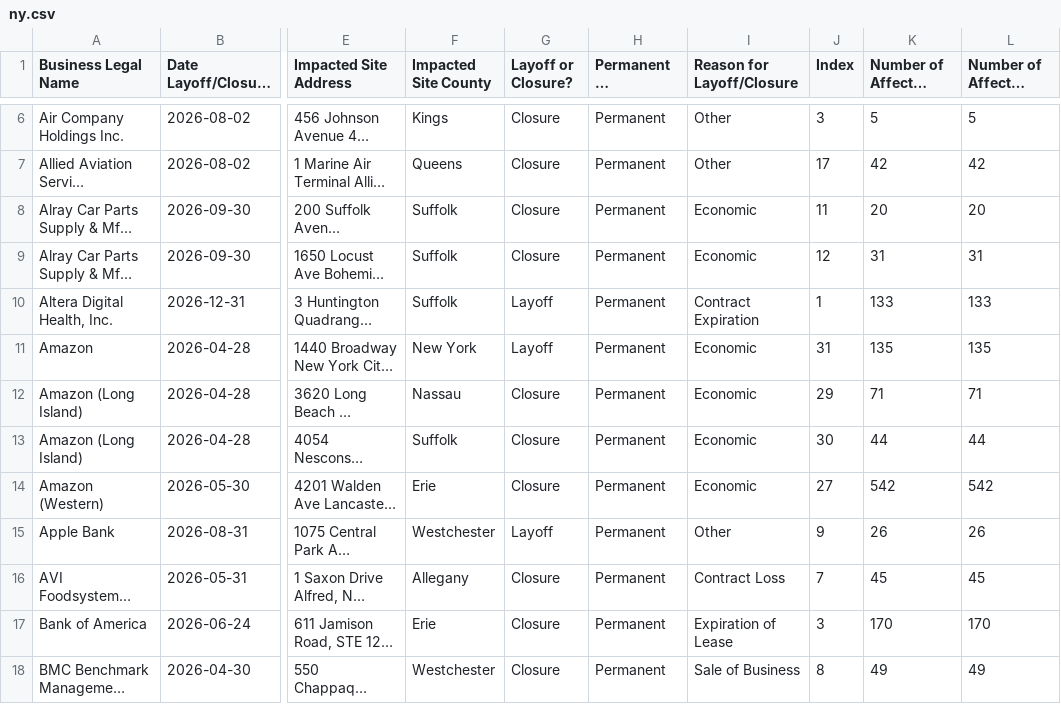
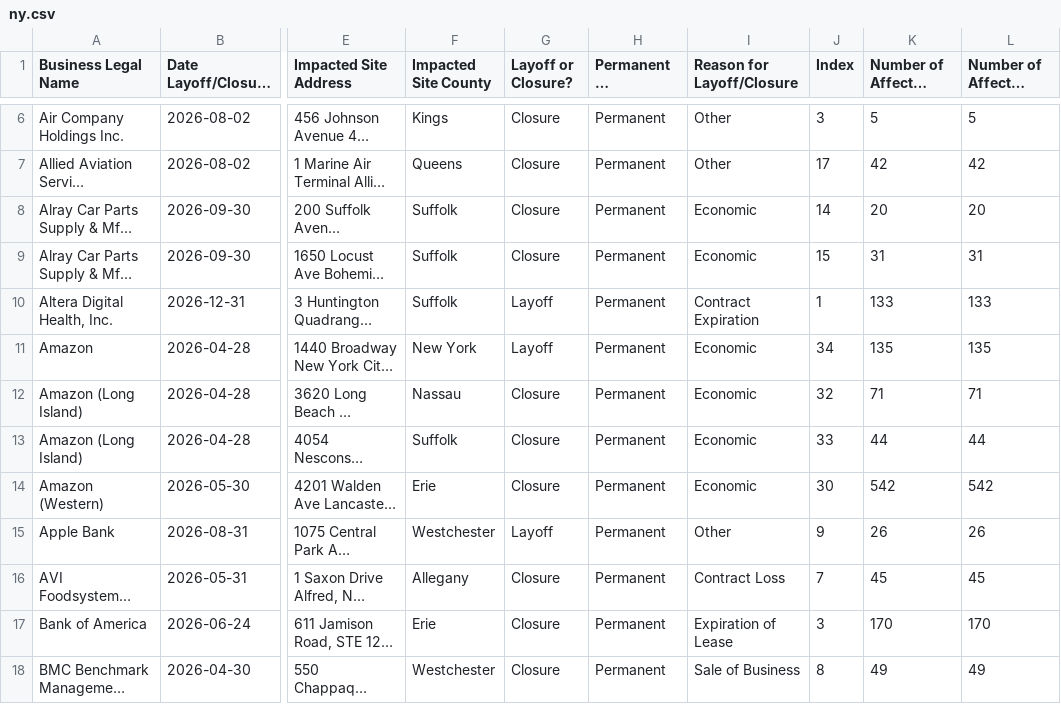
Before and after one commit to ShannonBohle/ai-jobs-dashboard, a CSV file: data/raw/warn/ny.csv, drawn as a sheet; only a part is shown, gaps mark what is left out; long unchanged cells end in …; the diff covers the shown part only; the diff names each change by its address in the sheet, - before the commit and + after, or states it on an @@ line.

```diff
--- a/data/raw/warn/ny.csv
+++ b/data/raw/warn/ny.csv
-J8 (Index): 11
+J8 (Index): 14
-J9 (Index): 12
+J9 (Index): 15
-J11 (Index): 31
+J11 (Index): 34
-J12 (Index): 29
+J12 (Index): 32
-J13 (Index): 30
+J13 (Index): 33
-J14 (Index): 27
+J14 (Index): 30
```
Also changed, not shown: 3 added rows and 27 edited cells elsewhere in this file, gold/events.csv, 3 other files.
